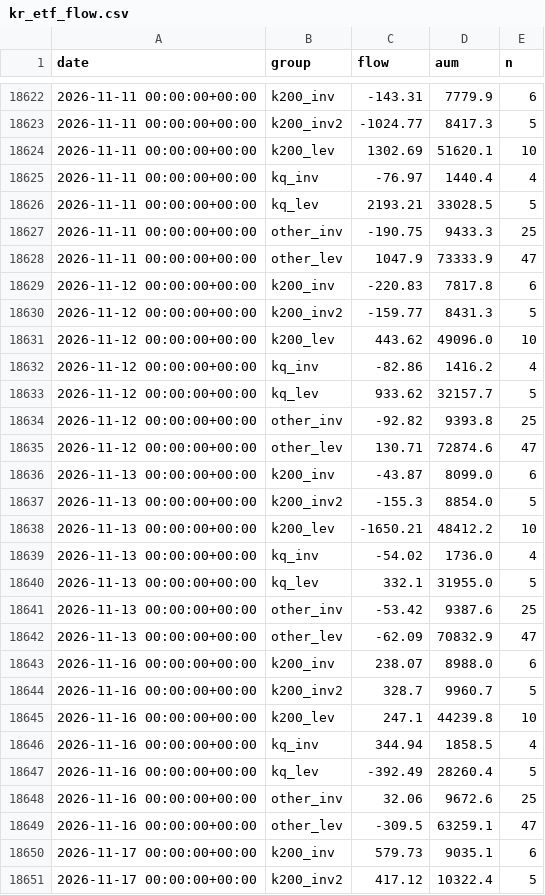
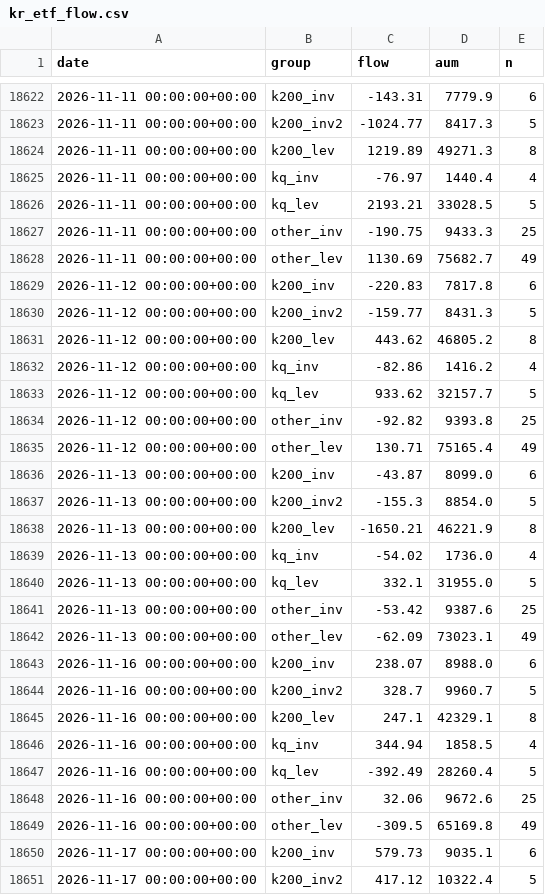
Before and after one commit to rlagustn92/retail-sentiment, a CSV file: kr_etf_flow.csv, drawn as a sheet; only a part is shown, gaps mark what is left out; the diff covers the shown part only.

Commit message:
data 2026-11-23T23:37Z kr_vol

```diff
--- a/kr_etf_flow.csv
+++ b/kr_etf_flow.csv
@@ -18623,3 +18623,3 @@ date,group,flow,aum,n
 2026-11-11 00:00:00+00:00,k200_inv2,-1024.77,8417.3,5
-2026-11-11 00:00:00+00:00,k200_lev,1302.69,51620.1,10
+2026-11-11 00:00:00+00:00,k200_lev,1219.89,49271.3,8
 2026-11-11 00:00:00+00:00,kq_inv,-76.97,1440.4,4
@@ -18627,6 +18627,6 @@ date,group,flow,aum,n
 2026-11-11 00:00:00+00:00,other_inv,-190.75,9433.3,25
-2026-11-11 00:00:00+00:00,other_lev,1047.9,73333.9,47
+2026-11-11 00:00:00+00:00,other_lev,1130.69,75682.7,49
 2026-11-12 00:00:00+00:00,k200_inv,-220.83,7817.8,6
 2026-11-12 00:00:00+00:00,k200_inv2,-159.77,8431.3,5
-2026-11-12 00:00:00+00:00,k200_lev,443.62,49096.0,10
+2026-11-12 00:00:00+00:00,k200_lev,443.62,46805.2,8
 2026-11-12 00:00:00+00:00,kq_inv,-82.86,1416.2,4
@@ -18634,6 +18634,6 @@ date,group,flow,aum,n
 2026-11-12 00:00:00+00:00,other_inv,-92.82,9393.8,25
-2026-11-12 00:00:00+00:00,other_lev,130.71,72874.6,47
+2026-11-12 00:00:00+00:00,other_lev,130.71,75165.4,49
 2026-11-13 00:00:00+00:00,k200_inv,-43.87,8099.0,6
 2026-11-13 00:00:00+00:00,k200_inv2,-155.3,8854.0,5
-2026-11-13 00:00:00+00:00,k200_lev,-1650.21,48412.2,10
+2026-11-13 00:00:00+00:00,k200_lev,-1650.21,46221.9,8
 2026-11-13 00:00:00+00:00,kq_inv,-54.02,1736.0,4
@@ -18641,6 +18641,6 @@ date,group,flow,aum,n
 2026-11-13 00:00:00+00:00,other_inv,-53.42,9387.6,25
-2026-11-13 00:00:00+00:00,other_lev,-62.09,70832.9,47
+2026-11-13 00:00:00+00:00,other_lev,-62.09,73023.1,49
 2026-11-16 00:00:00+00:00,k200_inv,238.07,8988.0,6
 2026-11-16 00:00:00+00:00,k200_inv2,328.7,9960.7,5
-2026-11-16 00:00:00+00:00,k200_lev,247.1,44239.8,10
+2026-11-16 00:00:00+00:00,k200_lev,247.1,42329.1,8
 2026-11-16 00:00:00+00:00,kq_inv,344.94,1858.5,4
@@ -18648,3 +18648,3 @@ date,group,flow,aum,n
 2026-11-16 00:00:00+00:00,other_inv,32.06,9672.6,25
-2026-11-16 00:00:00+00:00,other_lev,-309.5,63259.1,47
+2026-11-16 00:00:00+00:00,other_lev,-309.5,65169.8,49
 2026-11-17 00:00:00+00:00,k200_inv,579.73,9035.1,6
```
Also changed, not shown: 7 added rows and 18 edited cells elsewhere in this file, runs.csv, 2 other files.
